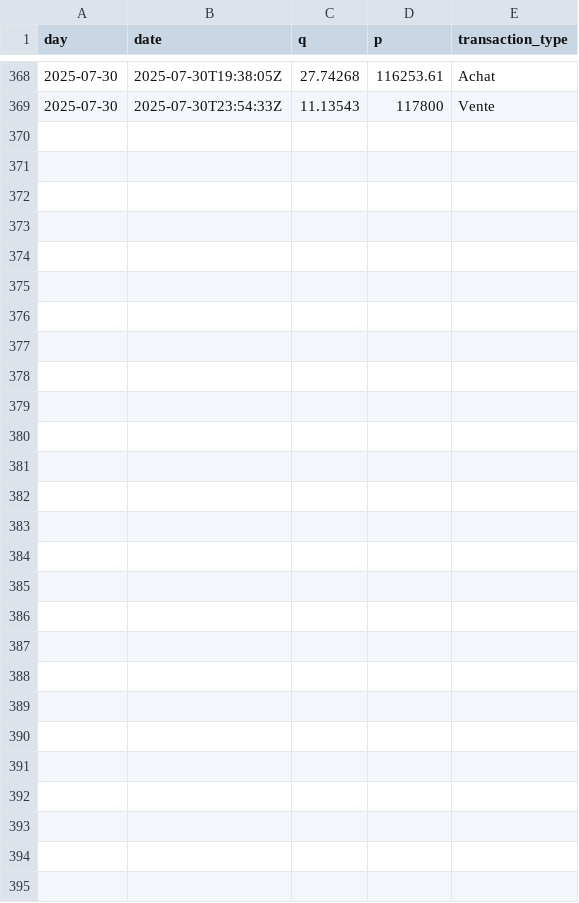
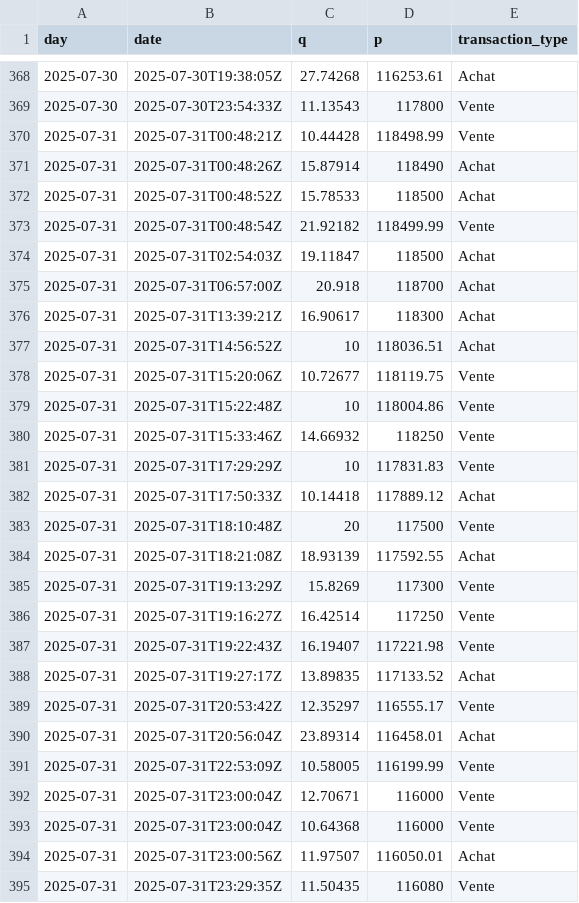
Before and after one commit to yassinedkk/binance, a CSV file: q_whale.csv, drawn as a sheet; only a part is shown, gaps mark what is left out; the diff names each change by its address in the sheet, - before the commit and + after, or states it on an @@ line.

```diff
--- a/q_whale.csv
+++ b/q_whale.csv
+row 370: 2025-07-31 | 2025-07-31T00:48:21Z | 10.44428 | 118498.99 | Vente
+row 371: 2025-07-31 | 2025-07-31T00:48:26Z | 15.87914 | 118490 | Achat
+row 372: 2025-07-31 | 2025-07-31T00:48:52Z | 15.78533 | 118500 | Achat
+row 373: 2025-07-31 | 2025-07-31T00:48:54Z | 21.92182 | 118499.99 | Vente
+row 374: 2025-07-31 | 2025-07-31T02:54:03Z | 19.11847 | 118500 | Achat
+row 375: 2025-07-31 | 2025-07-31T06:57:00Z | 20.918 | 118700 | Achat
+row 376: 2025-07-31 | 2025-07-31T13:39:21Z | 16.90617 | 118300 | Achat
+row 377: 2025-07-31 | 2025-07-31T14:56:52Z | 10 | 118036.51 | Achat
+row 378: 2025-07-31 | 2025-07-31T15:20:06Z | 10.72677 | 118119.75 | Vente
+row 379: 2025-07-31 | 2025-07-31T15:22:48Z | 10 | 118004.86 | Vente
+row 380: 2025-07-31 | 2025-07-31T15:33:46Z | 14.66932 | 118250 | Vente
+row 381: 2025-07-31 | 2025-07-31T17:29:29Z | 10 | 117831.83 | Vente
+row 382: 2025-07-31 | 2025-07-31T17:50:33Z | 10.14418 | 117889.12 | Achat
+row 383: 2025-07-31 | 2025-07-31T18:10:48Z | 20 | 117500 | Vente
+row 384: 2025-07-31 | 2025-07-31T18:21:08Z | 18.93139 | 117592.55 | Achat
+row 385: 2025-07-31 | 2025-07-31T19:13:29Z | 15.8269 | 117300 | Vente
+row 386: 2025-07-31 | 2025-07-31T19:16:27Z | 16.42514 | 117250 | Vente
+row 387: 2025-07-31 | 2025-07-31T19:22:43Z | 16.19407 | 117221.98 | Vente
+row 388: 2025-07-31 | 2025-07-31T19:27:17Z | 13.89835 | 117133.52 | Achat
+row 389: 2025-07-31 | 2025-07-31T20:53:42Z | 12.35297 | 116555.17 | Vente
+row 390: 2025-07-31 | 2025-07-31T20:56:04Z | 23.89314 | 116458.01 | Achat
+row 391: 2025-07-31 | 2025-07-31T22:53:09Z | 10.58005 | 116199.99 | Vente
+row 392: 2025-07-31 | 2025-07-31T23:00:04Z | 12.70671 | 116000 | Vente
+row 393: 2025-07-31 | 2025-07-31T23:00:04Z | 10.64368 | 116000 | Vente
+row 394: 2025-07-31 | 2025-07-31T23:00:56Z | 11.97507 | 116050.01 | Achat
+row 395: 2025-07-31 | 2025-07-31T23:29:35Z | 11.50435 | 116080 | Vente
```
Also changed, not shown: df_normal.csv, df_whale.csv.
